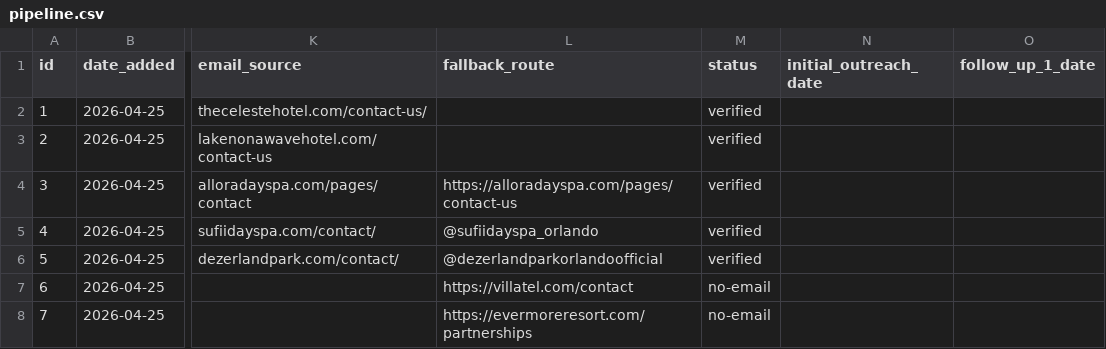
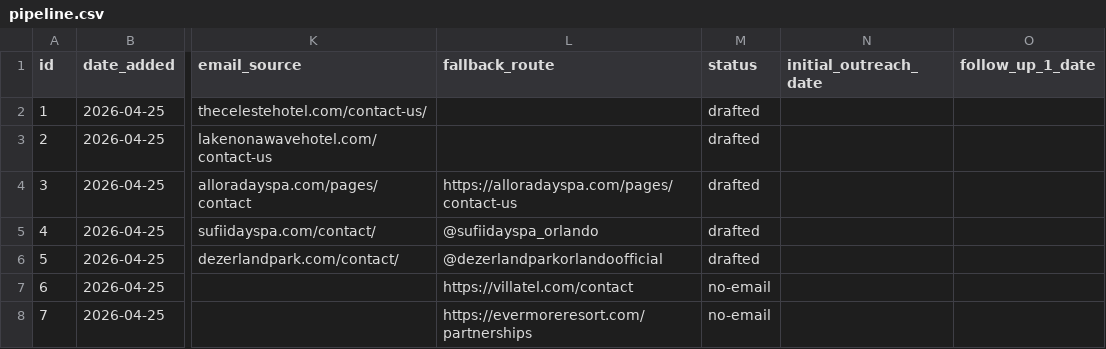
Before and after one commit to worldwidewmal/worldwidewmal, a CSV file: pipeline.csv, drawn as a sheet; only a part is shown, gaps mark what is left out; the diff names each change by its address in the sheet, - before the commit and + after, or states it on an @@ line.

```diff
--- a/pipeline.csv
+++ b/pipeline.csv
-M2:M6 (status): verified
+M2:M6 (status): drafted
```
